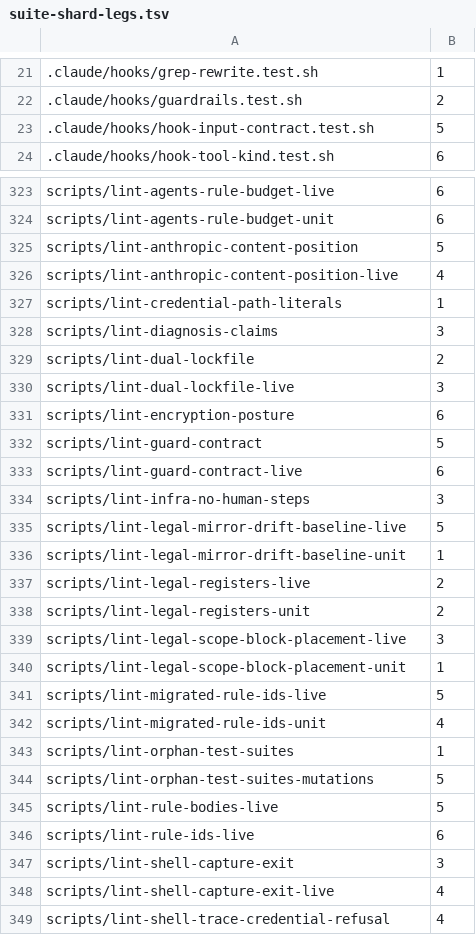
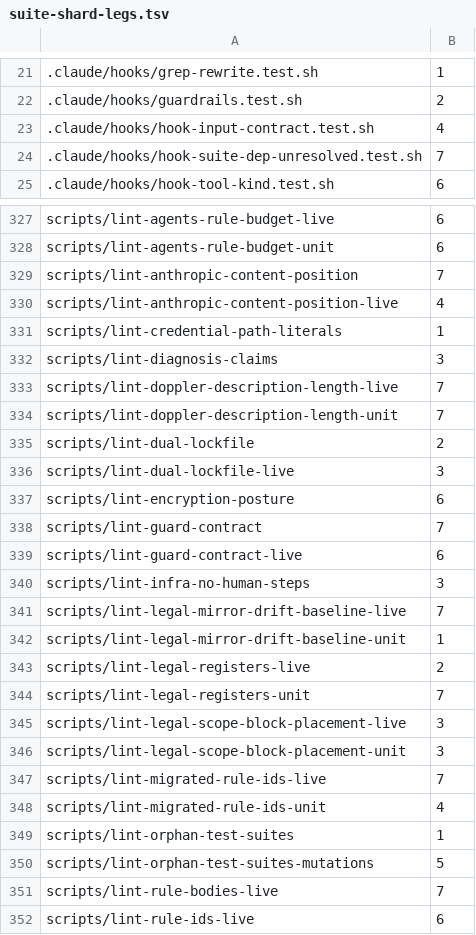
Before and after one commit to jikig-ai/soleur, a TSV file: scripts/suite-shard-legs.tsv, drawn as a sheet; only a part is shown, gaps mark what is left out; the shorter side is filled out with more unchanged rows; the diff covers the shown part only.

```diff
--- a/scripts/suite-shard-legs.tsv
+++ b/scripts/suite-shard-legs.tsv
@@ -22,3 +22,4 @@
 .claude/hooks/guardrails.test.sh	2
-.claude/hooks/hook-input-contract.test.sh	5
+.claude/hooks/hook-input-contract.test.sh	4
+.claude/hooks/hook-suite-dep-unresolved.test.sh	7
 .claude/hooks/hook-tool-kind.test.sh	6
@@ -324,3 +328,3 @@ scripts/lint-agents-rule-budget-live	6
 scripts/lint-agents-rule-budget-unit	6
-scripts/lint-anthropic-content-position	5
+scripts/lint-anthropic-content-position	7
 scripts/lint-anthropic-content-position-live	4
@@ -328,2 +332,4 @@ scripts/lint-credential-path-literals	1
 scripts/lint-diagnosis-claims	3
+scripts/lint-doppler-description-length-live	7
+scripts/lint-doppler-description-length-unit	7
 scripts/lint-dual-lockfile	2
@@ -331,12 +337,12 @@ scripts/lint-dual-lockfile-live	3
 scripts/lint-encryption-posture	6
-scripts/lint-guard-contract	5
+scripts/lint-guard-contract	7
 scripts/lint-guard-contract-live	6
 scripts/lint-infra-no-human-steps	3
-scripts/lint-legal-mirror-drift-baseline-live	5
+scripts/lint-legal-mirror-drift-baseline-live	7
 scripts/lint-legal-mirror-drift-baseline-unit	1
 scripts/lint-legal-registers-live	2
-scripts/lint-legal-registers-unit	2
+scripts/lint-legal-registers-unit	7
 scripts/lint-legal-scope-block-placement-live	3
-scripts/lint-legal-scope-block-placement-unit	1
-scripts/lint-migrated-rule-ids-live	5
+scripts/lint-legal-scope-block-placement-unit	3
+scripts/lint-migrated-rule-ids-live	7
 scripts/lint-migrated-rule-ids-unit	4
@@ -344,3 +350,3 @@ scripts/lint-orphan-test-suites	1
 scripts/lint-orphan-test-suites-mutations	5
-scripts/lint-rule-bodies-live	5
+scripts/lint-rule-bodies-live	7
 scripts/lint-rule-ids-live	6
```
Also changed, not shown: 7 added rows and 84 edited cells elsewhere in this file, 5 other files.
